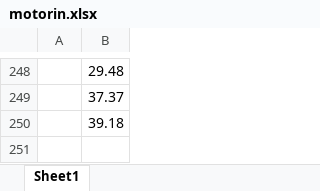
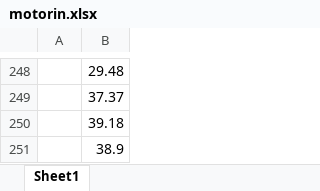
Before and after one commit to kaboya19/InflationForecast, an Excel workbook: motorin.xlsx, sheet Sheet1, drawn as a sheet; only a part is shown, gaps mark what is left out; values as stored, in another font and other column widths than the file's, no borders; the diff names each change by its address in the sheet, - before the commit and + after, or states it on an @@ line.

```diff
--- a/motorin.xlsx (sheet Sheet1)
+++ b/motorin.xlsx (sheet Sheet1)
+row 251:  | 38.9
```
Also changed, not shown: 1 other file.
